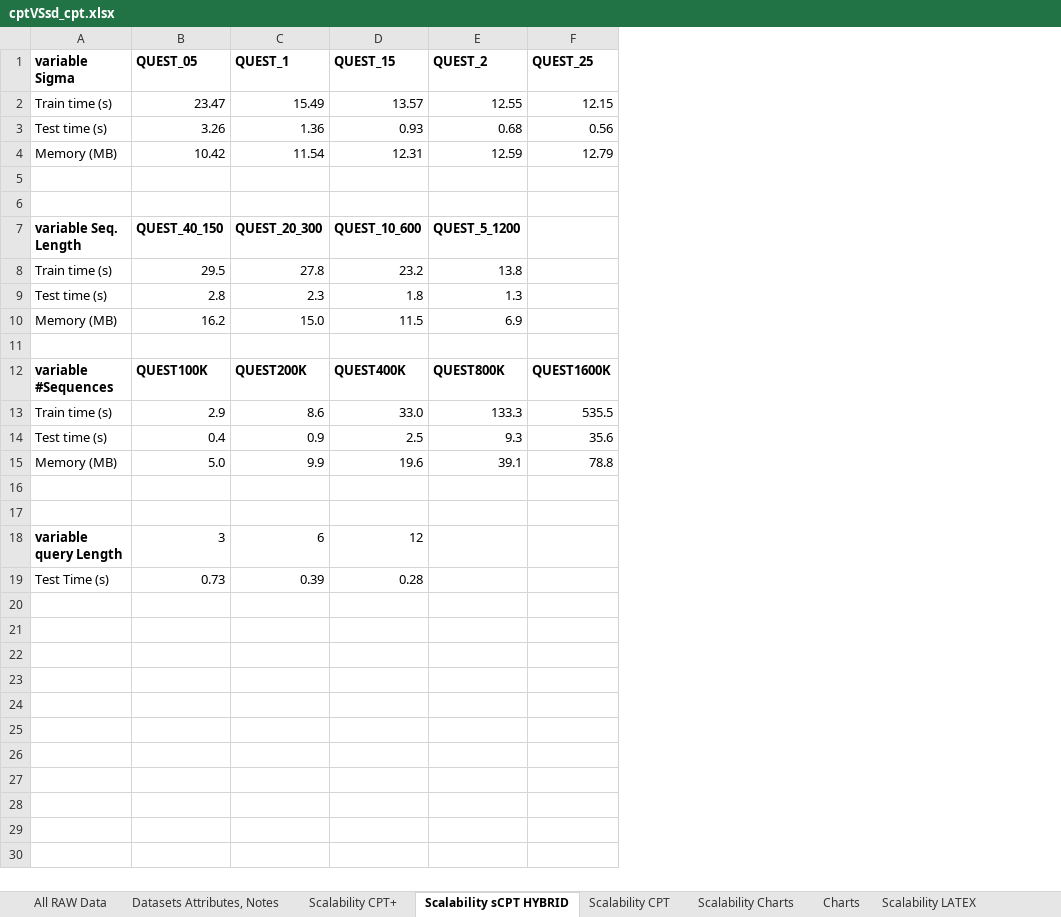
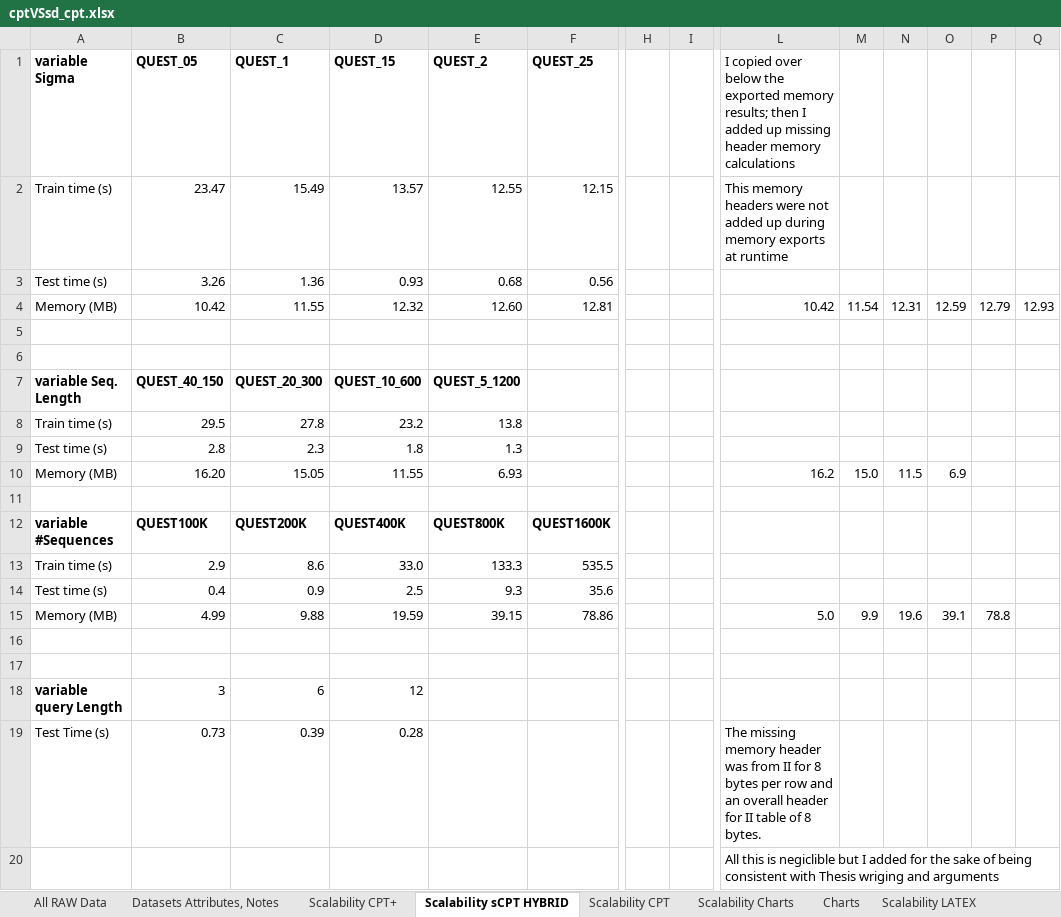
Before and after one commit to rafkt/C.CPT, an Excel workbook: results/cptVSsd_cpt.xlsx, sheet Scalability sCPT HYBRID, drawn as a sheet; only a part is shown, gaps mark what is left out; values as stored, in another font and other column widths than the file's, no borders; removed rows and columns are numbered as before the commit, all else as after; rows hold the shown columns only; the diff covers the shown part only; the diff names each change by its address in the sheet, - before the commit and + after, or states it on an @@ line.

Commit message:
Updated exported spreadsheet with some corrections on missing headers calculations

```diff
--- a/results/cptVSsd_cpt.xlsx (sheet Scalability sCPT HYBRID)
+++ b/results/cptVSsd_cpt.xlsx (sheet Scalability sCPT HYBRID)
+column H, empty
+column I, empty
+column L, rows 1-4: I copied over below the exported memory results; then I added up missing header memory calculations | This memory headers were not added up during memory exports at runtime |  | 10.42; row 19: The missing memory header was from II for 8 bytes per row and an overall header for II table of 8 bytes.
+column M, row 4: 11.54
+column N, row 4: 12.31
+column O, row 4: 12.59
+column P, row 4: 12.79
+column Q, row 4: 12.93
-C4 (QUEST_1): 11.54
+C4 (QUEST_1): 11.55
-D4 (QUEST_15): 12.31
+D4 (QUEST_15): 12.32
-E4 (QUEST_2): 12.59
+E4 (QUEST_2): 12.60
-F4 (QUEST_25): 12.79
+F4 (QUEST_25): 12.81
-row 10: Memory (MB) | 16.2 | 15.0 | 11.5 | 6.9
+row 10: Memory (MB) | 16.20 | 15.05 | 11.55 | 6.93 |  |  |  | 16.2 | 15.0 | 11.5 | 6.9
-row 15: Memory (MB) | 5.0 | 9.9 | 19.6 | 39.1 | 78.8
+row 15: Memory (MB) | 4.99 | 9.88 | 19.59 | 39.15 | 78.86 |  |  | 5.0 | 9.9 | 19.6 | 39.1 | 78.8
+row 20:  |  |  |  |  |  |  |  | All this is negiclible but I added for the sake of being consistent with Thesis wriging and arguments
```
Also changed, not shown: 2 added columns elsewhere in this sheet, sheet All RAW Data, formulas that keep their value, charts or pictures.
